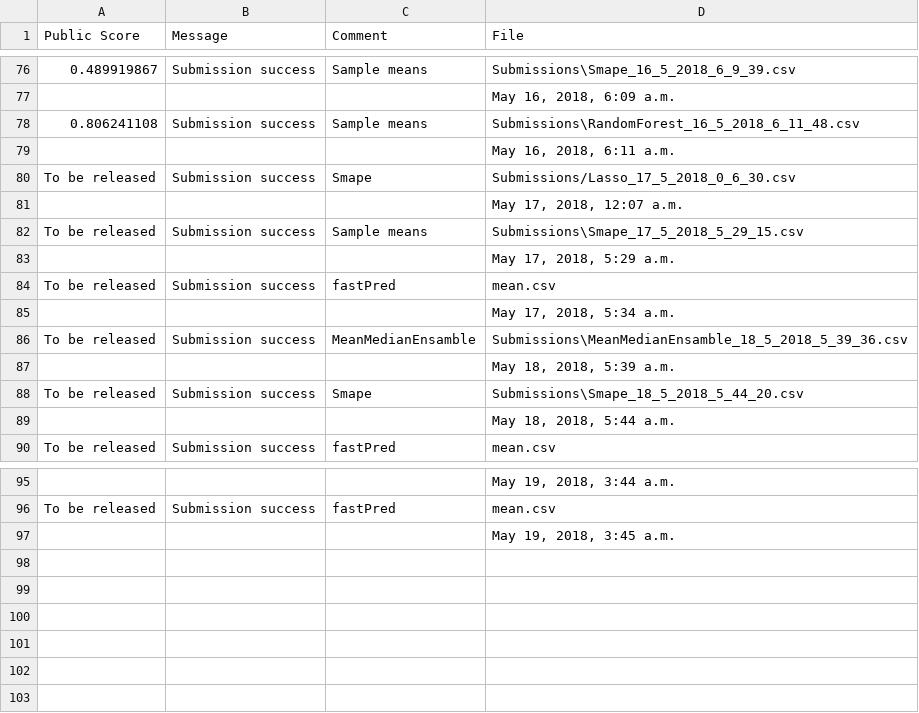
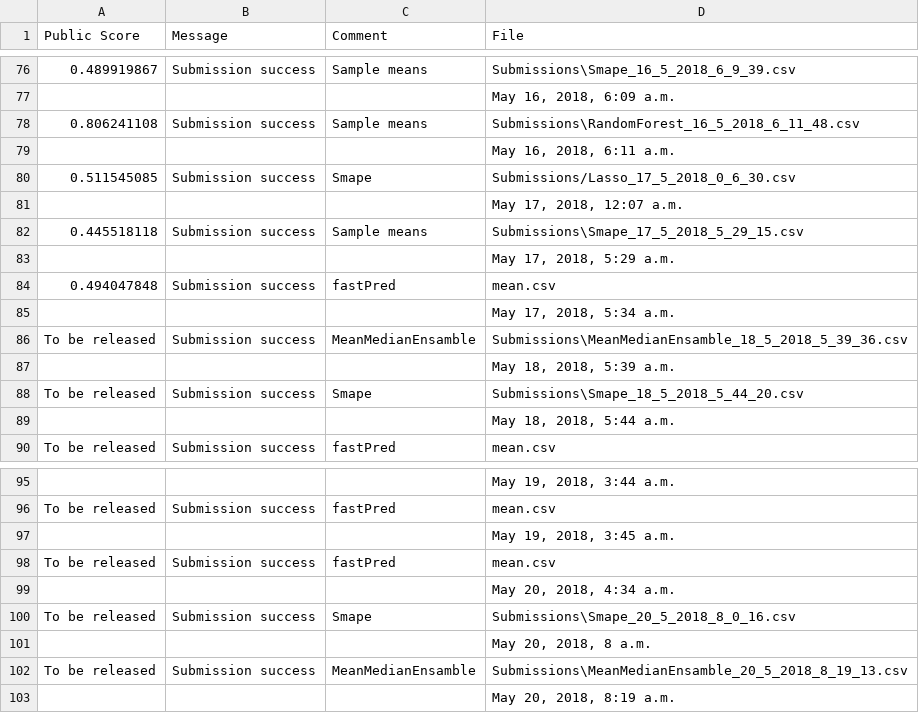
Before and after one commit to DS420-Cobras/DS420-Cobras, a CSV file: Submissions/OurSubmissions.csv, drawn as a sheet; only a part is shown, gaps mark what is left out.

```diff
--- a/Submissions/OurSubmissions.csv
+++ b/Submissions/OurSubmissions.csv
@@ -79,7 +79,7 @@
 ,,,"May 16, 2018, 6:11 a.m."
-To be released,Submission success,Smape,Submissions/Lasso_17_5_2018_0_6_30.csv
+0.511545085,Submission success,Smape,Submissions/Lasso_17_5_2018_0_6_30.csv
 ,,,"May 17, 2018, 12:07 a.m."
-To be released,Submission success,Sample means,Submissions\Smape_17_5_2018_5_29_15.csv
+0.445518118,Submission success,Sample means,Submissions\Smape_17_5_2018_5_29_15.csv
 ,,,"May 17, 2018, 5:29 a.m."
-To be released,Submission success,fastPred,mean.csv
+0.494047848,Submission success,fastPred,mean.csv
 ,,,"May 17, 2018, 5:34 a.m."
@@ -97 +97,7 @@ To be released,Submission success,fastPred,mean.csv
 ,,,"May 19, 2018, 3:45 a.m."
+To be released,Submission success,fastPred,mean.csv
+,,,"May 20, 2018, 4:34 a.m."
+To be released,Submission success,Smape,Submissions\Smape_20_5_2018_8_0_16.csv
+,,,"May 20, 2018, 8 a.m."
+To be released,Submission success,MeanMedianEnsamble,Submissions\MeanMedianEnsamble_20_5_2018_8_19_13.csv
+,,,"May 20, 2018, 8:19 a.m."
```
Also changed, not shown: 8 other files.
